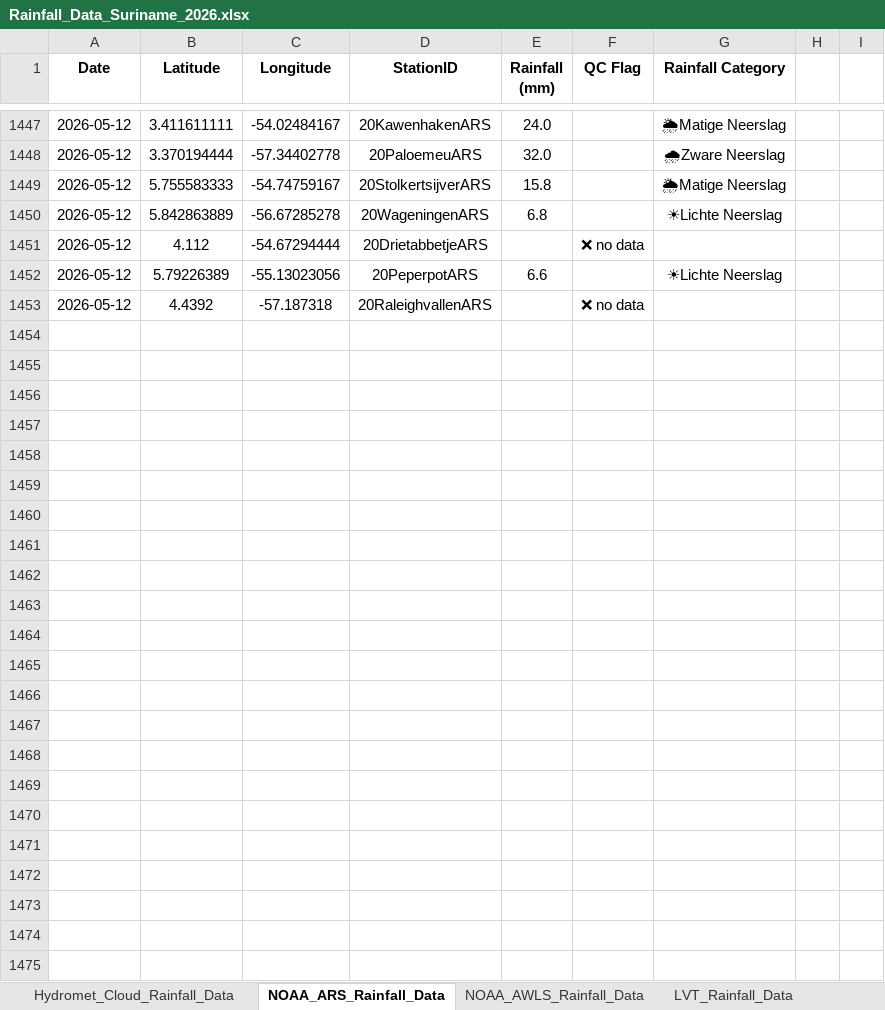
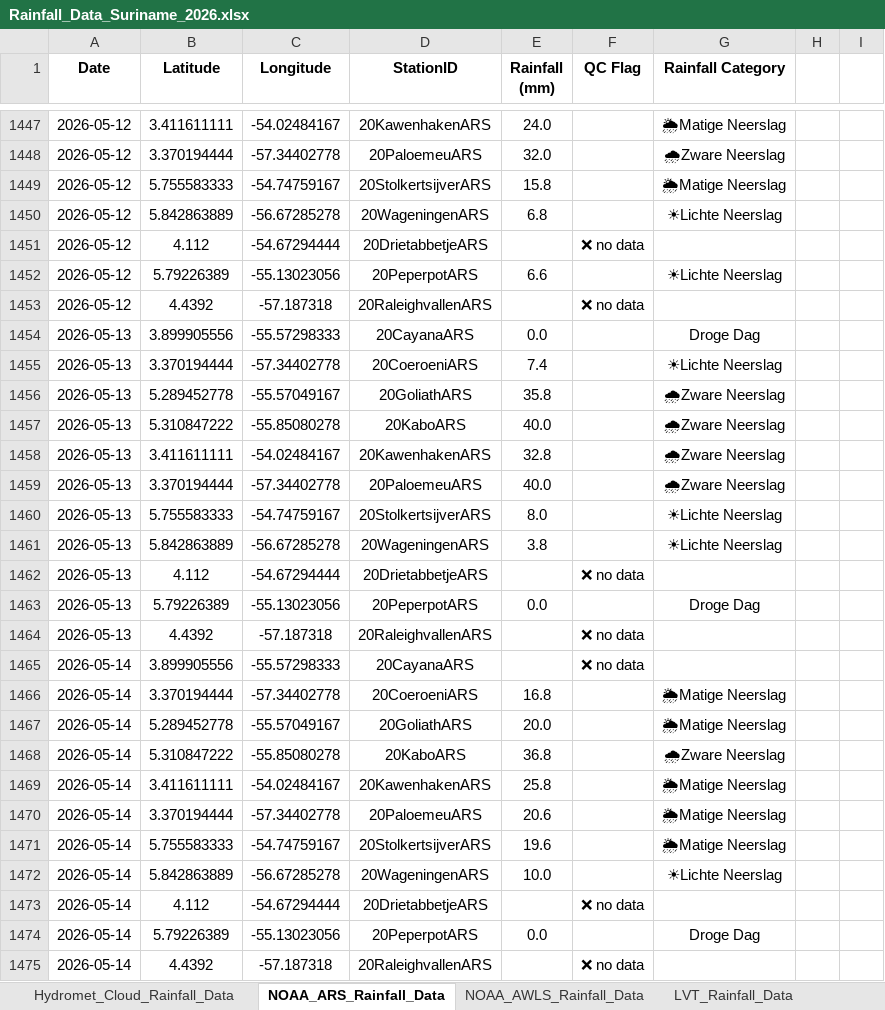
Before and after one commit to Felicia123-prog/suriname-climate-hazard-map, an Excel workbook: data/rainfall/Rainfall_Data_Suriname_2026.xlsx, sheet NOAA_ARS_Rainfall_Data, drawn as a sheet; only a part is shown, gaps mark what is left out; values as stored, in another font and other column widths than the file's, no borders; the diff names each change by its address in the sheet, - before the commit and + after, or states it on an @@ line.

```diff
--- a/data/rainfall/Rainfall_Data_Suriname_2026.xlsx (sheet NOAA_ARS_Rainfall_Data)
+++ b/data/rainfall/Rainfall_Data_Suriname_2026.xlsx (sheet NOAA_ARS_Rainfall_Data)
+row 1454: 2026-05-13 | 3.899905556 | -55.57298333 | 20CayanaARS | 0.0 |  | Droge Dag
+row 1455: 2026-05-13 | 3.370194444 | -57.34402778 | 20CoeroeniARS | 7.4 |  | ☀Lichte Neerslag
+row 1456: 2026-05-13 | 5.289452778 | -55.57049167 | 20GoliathARS | 35.8 |  | 🌧Zware Neerslag
+row 1457: 2026-05-13 | 5.310847222 | -55.85080278 | 20KaboARS | 40.0 |  | 🌧Zware Neerslag
+row 1458: 2026-05-13 | 3.411611111 | -54.02484167 | 20KawenhakenARS | 32.8 |  | 🌧Zware Neerslag
+row 1459: 2026-05-13 | 3.370194444 | -57.34402778 | 20PaloemeuARS | 40.0 |  | 🌧Zware Neerslag
+row 1460: 2026-05-13 | 5.755583333 | -54.74759167 | 20StolkertsijverARS | 8.0 |  | ☀Lichte Neerslag
+row 1461: 2026-05-13 | 5.842863889 | -56.67285278 | 20WageningenARS | 3.8 |  | ☀Lichte Neerslag
+row 1462: 2026-05-13 | 4.112 | -54.67294444 | 20DrietabbetjeARS |  | ❌ no data
+row 1463: 2026-05-13 | 5.79226389 | -55.13023056 | 20PeperpotARS | 0.0 |  | Droge Dag
+row 1464: 2026-05-13 | 4.4392 | -57.187318 | 20RaleighvallenARS |  | ❌ no data
+row 1465: 2026-05-14 | 3.899905556 | -55.57298333 | 20CayanaARS |  | ❌ no data
+row 1466: 2026-05-14 | 3.370194444 | -57.34402778 | 20CoeroeniARS | 16.8 |  | 🌦Matige Neerslag
+row 1467: 2026-05-14 | 5.289452778 | -55.57049167 | 20GoliathARS | 20.0 |  | 🌦Matige Neerslag
+row 1468: 2026-05-14 | 5.310847222 | -55.85080278 | 20KaboARS | 36.8 |  | 🌧Zware Neerslag
+row 1469: 2026-05-14 | 3.411611111 | -54.02484167 | 20KawenhakenARS | 25.8 |  | 🌦Matige Neerslag
+row 1470: 2026-05-14 | 3.370194444 | -57.34402778 | 20PaloemeuARS | 20.6 |  | 🌦Matige Neerslag
+row 1471: 2026-05-14 | 5.755583333 | -54.74759167 | 20StolkertsijverARS | 19.6 |  | 🌦Matige Neerslag
+row 1472: 2026-05-14 | 5.842863889 | -56.67285278 | 20WageningenARS | 10.0 |  | ☀Lichte Neerslag
+row 1473: 2026-05-14 | 4.112 | -54.67294444 | 20DrietabbetjeARS |  | ❌ no data
+row 1474: 2026-05-14 | 5.79226389 | -55.13023056 | 20PeperpotARS | 0.0 |  | Droge Dag
+row 1475: 2026-05-14 | 4.4392 | -57.187318 | 20RaleighvallenARS |  | ❌ no data
```
Also changed, not shown: sheet Hydromet_Cloud_Rainfall_Data, sheet LVT_Rainfall_Data, sheet NOAA_AWLS_Rainfall_Data, sheet Volunteer_Rainfal_Data, formulas that keep their value.
